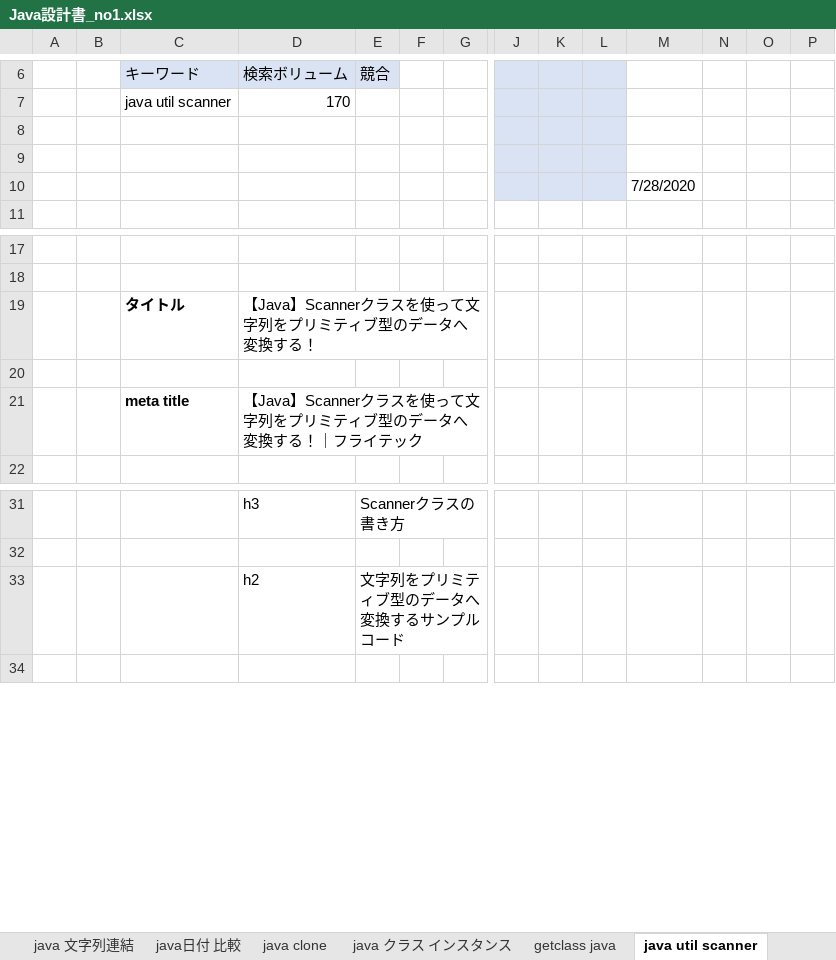
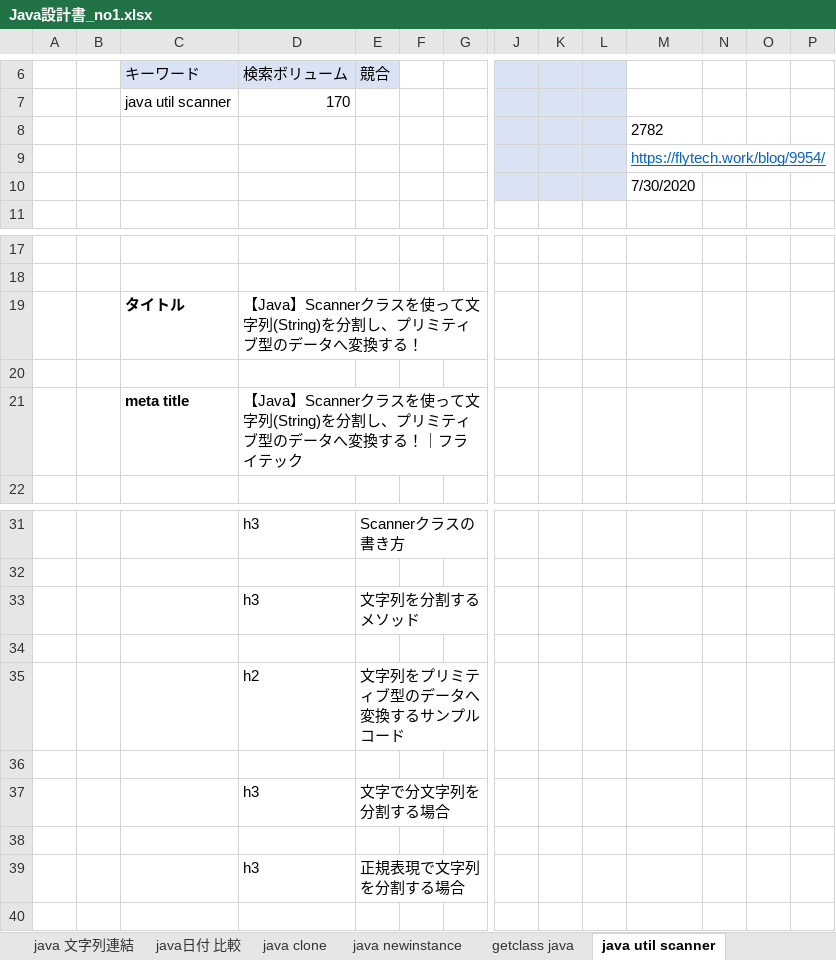
Before and after one commit to soshi16/demo2, an Excel workbook: 記事設計/Java設計書_no1.xlsx, sheet java util scanner, drawn as a sheet; only a part is shown, gaps mark what is left out; values as stored, in another font and other column widths than the file's, no borders; rows hold the shown columns only; the diff names each change by its address in the sheet, - before the commit and + after, or states it on an @@ line.

```diff
--- a/記事設計/Java設計書_no1.xlsx (sheet java util scanner)
+++ b/記事設計/Java設計書_no1.xlsx (sheet java util scanner)
-sheet tab: java クラス インスタンス
+sheet tab: java newinstance
-M8: (empty)
+M8: 2782
-M9: (empty)
+M9: https://flytech.work/blog/9954/
-M10: 7/28/2020
+M10: 7/30/2020
-D19 (検索ボリューム): …て文字列をプリミテ…
+D19 (検索ボリューム): …て文字列(String)を分割し、プリミテ…
-D21 (検索ボリューム): …て文字列をプリミテ…
+D21 (検索ボリューム): …て文字列(String)を分割し、プリミテ…
+row 33:  |  |  | h3 | 文字列を分割するメソッド
+row 34: (empty)
+row 36: (empty)
+row 37:  |  |  | h3 | 文字で分文字列を分割する場合
+row 38: (empty)
+row 39:  |  |  | h3 | 正規表現で文字列を分割する場合
```
Also changed, not shown: sheet 目次, sheet java newinstance, sheet オーバーロード java, sheet getclass java, sheet java enum 使い方, sheet java string equals, 16 more sheets, 実績管理表_flytech.xlsx.
